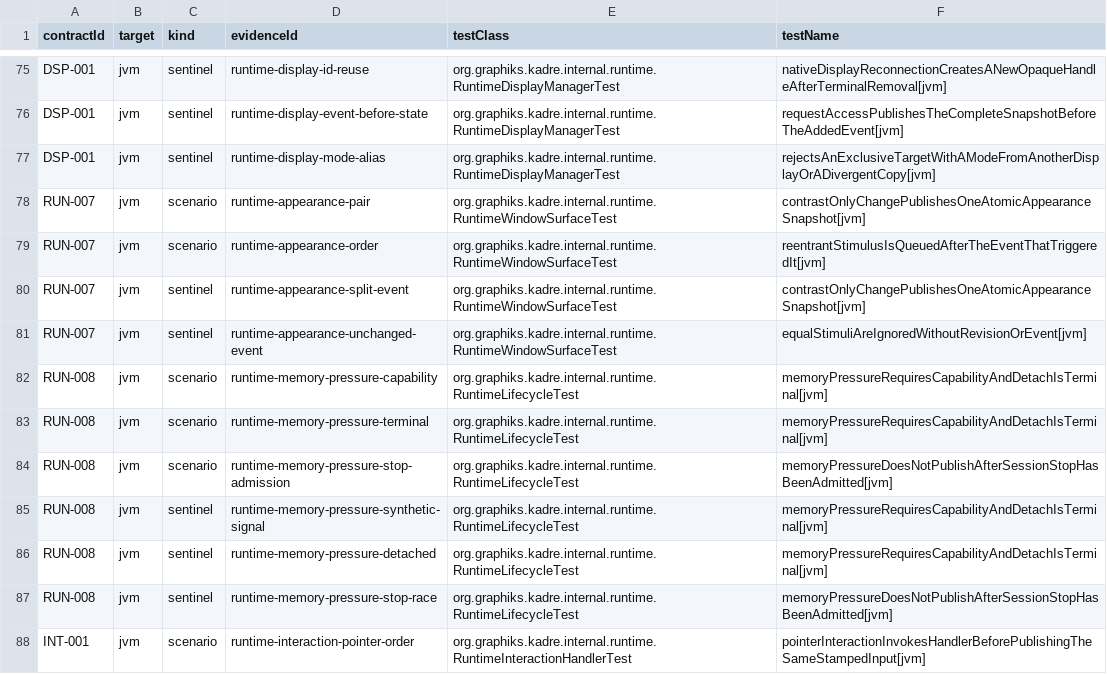
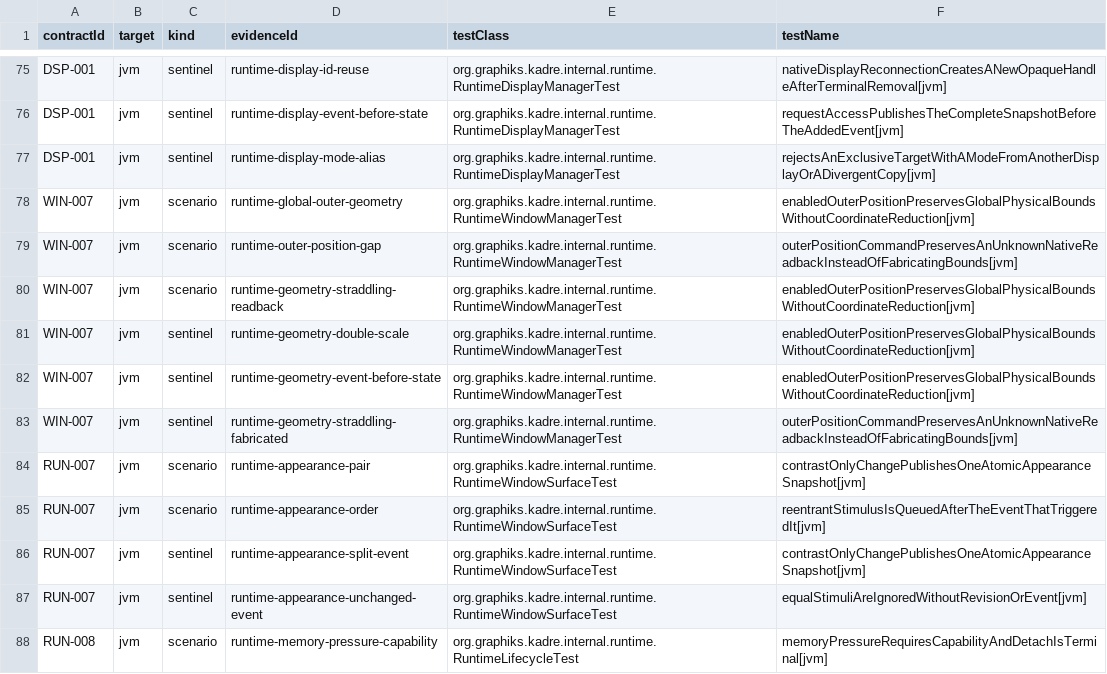
Before and after one commit to ygdrasil-io/poc-koreos, a TSV file: kadre/runtime/contracts/evidence.tsv, drawn as a sheet; only a part is shown, gaps mark what is left out; the shorter side is filled out with more unchanged rows; the diff names each change by its address in the sheet, - before the commit and + after, or states it on an @@ line.

```diff
--- a/kadre/runtime/contracts/evidence.tsv
+++ b/kadre/runtime/contracts/evidence.tsv
+row 78: WIN-007 | jvm | scenario | runtime-global-outer-geometry | org.graphiks.kadre.internal.runtime.RuntimeWindowManagerTest | enabledOuterPositionPreservesGlobalPhysicalBoundsWithoutCoordinateReduction[jvm]
+row 79: WIN-007 | jvm | scenario | runtime-outer-position-gap | org.graphiks.kadre.internal.runtime.RuntimeWindowManagerTest | outerPositionCommandPreservesAnUnknownNativeReadbackInsteadOfFabricatingBounds[jvm]
+row 80: WIN-007 | jvm | scenario | runtime-geometry-straddling-readback | org.graphiks.kadre.internal.runtime.RuntimeWindowManagerTest | enabledOuterPositionPreservesGlobalPhysicalBoundsWithoutCoordinateReduction[jvm]
+row 81: WIN-007 | jvm | sentinel | runtime-geometry-double-scale | org.graphiks.kadre.internal.runtime.RuntimeWindowManagerTest | enabledOuterPositionPreservesGlobalPhysicalBoundsWithoutCoordinateReduction[jvm]
+row 82: WIN-007 | jvm | sentinel | runtime-geometry-event-before-state | org.graphiks.kadre.internal.runtime.RuntimeWindowManagerTest | enabledOuterPositionPreservesGlobalPhysicalBoundsWithoutCoordinateReduction[jvm]
+row 83: WIN-007 | jvm | sentinel | runtime-geometry-straddling-fabricated | org.graphiks.kadre.internal.runtime.RuntimeWindowManagerTest | outerPositionCommandPreservesAnUnknownNativeReadbackInsteadOfFabricatingBounds[jvm]
```
Also changed, not shown: kadre/backend/appkit/contracts/evidence.tsv, kadre/contracts/registry/contracts.tsv, 10 other files.
